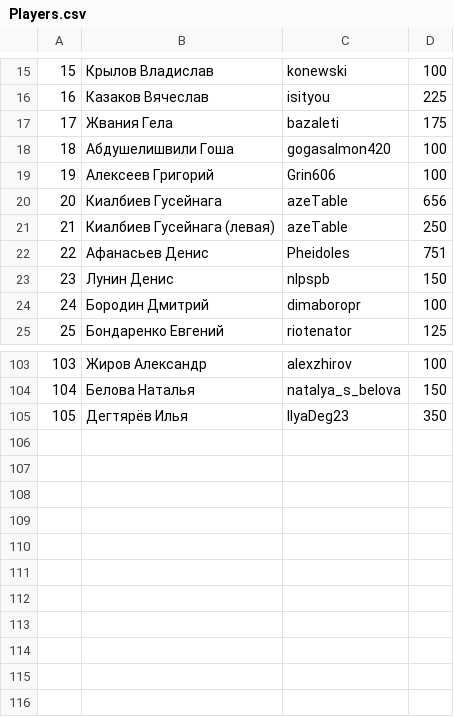
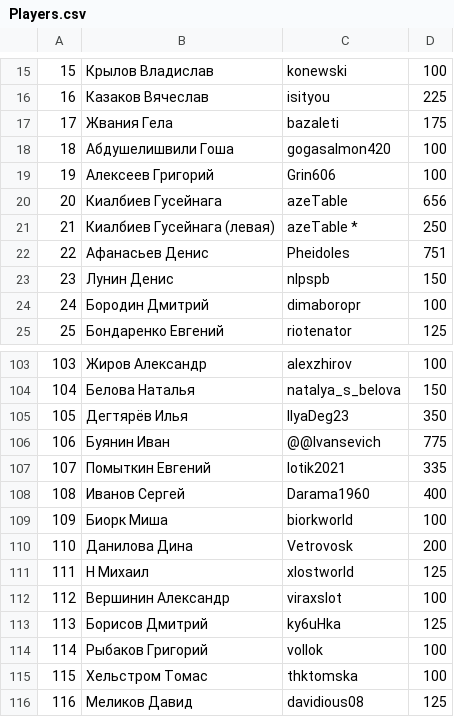
Before and after one commit to 2thinkcritical/tournaments, a CSV file: Players.csv, drawn as a sheet; only a part is shown, gaps mark what is left out.

```diff
--- a/Players.csv
+++ b/Players.csv
@@ -20,3 +20,3 @@
 20,Киалбиев Гусейнага,azeTable,656
-21,Киалбиев Гусейнага (левая),azeTable,250
+21,Киалбиев Гусейнага (левая),azeTable *,250
 22,Афанасьев Денис,Pheidoles,751
@@ -105 +105,12 @@
 105,Дегтярёв Илья,IlyaDeg23,350
+106,Буянин Иван,@@Ivansevich,775
+107,Помыткин Евгений,lotik2021,335
+108,Иванов Сергей,Darama1960,400
+109,Биорк Миша,biorkworld,100
+110,Данилова Дина,Vetrovosk,200
+111,Н Михаил,xlostworld,125
+112,Вершинин Александр,viraxslot,100
+113,Борисов Дмитрий,ky6uHka,125
+114,Рыбаков Григорий,vollok,100
+115,Хельстром Томас,thktomska,100
+116,Меликов Давид,davidious08,125
```
Also changed, not shown: 1 other file.
